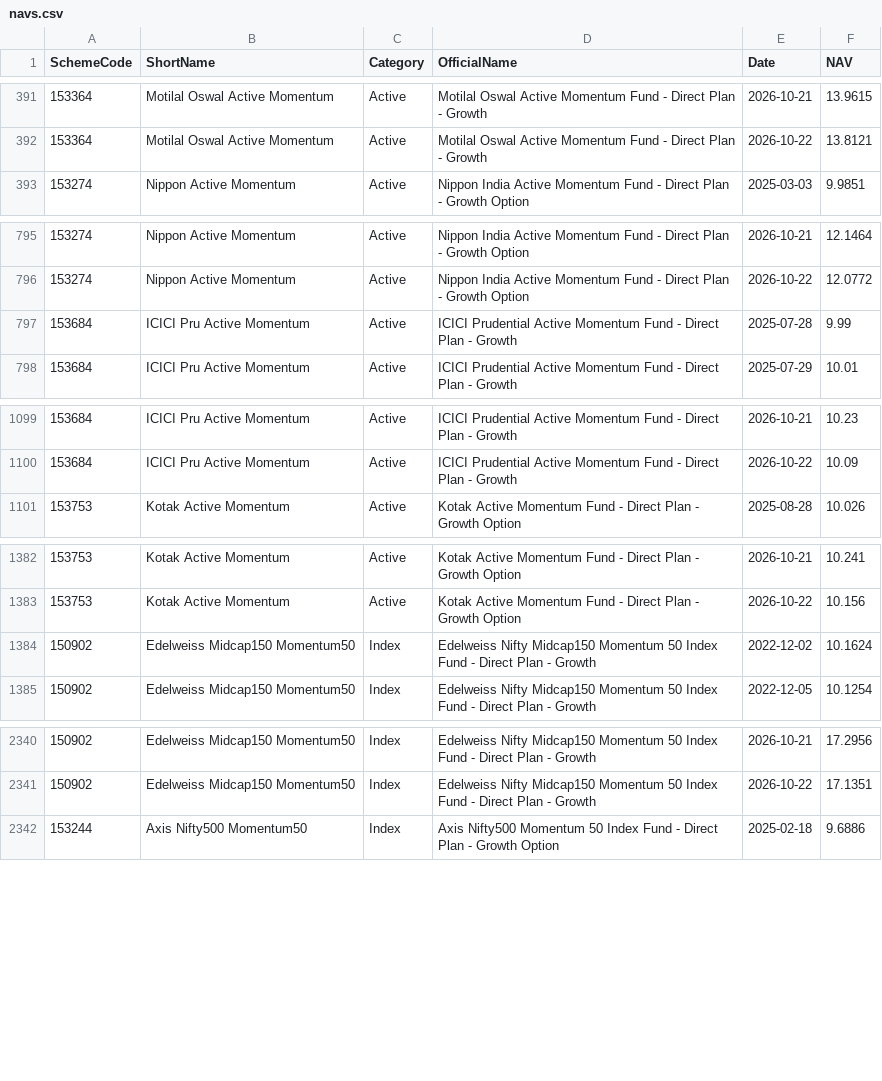
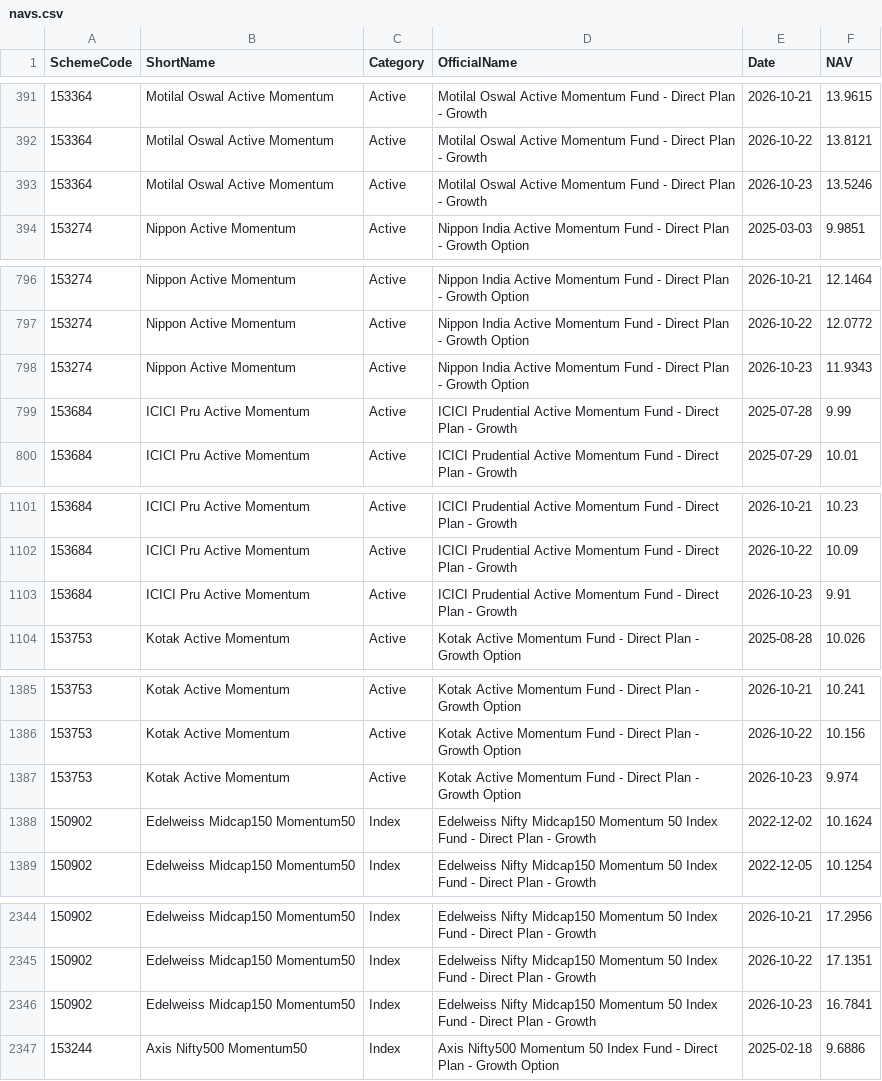
Before and after one commit to amitchoksi7747-debug/momentum-dashboard, a CSV file: data/processed/mf_comparison/navs.csv, drawn as a sheet; only a part is shown, gaps mark what is left out; the diff covers the shown part only.

Commit message:
data: momentum rebuild 2026-10-24 07:57 UTC

```diff
--- a/data/processed/mf_comparison/navs.csv
+++ b/data/processed/mf_comparison/navs.csv
@@ -392,2 +392,3 @@ SchemeCode,ShortName,Category,OfficialName,Date,NAV
 153364,Motilal Oswal Active Momentum,Active,Motilal Oswal Active Momentum Fund - Direct Plan - Growth,2026-10-22,13.8121
+153364,Motilal Oswal Active Momentum,Active,Motilal Oswal Active Momentum Fund - Direct Plan - Growth,2026-10-23,13.5246
 153274,Nippon Active Momentum,Active,Nippon India Active Momentum Fund - Direct Plan - Growth Option,2025-03-03,9.9851
@@ -796,2 +797,3 @@ SchemeCode,ShortName,Category,OfficialName,Date,NAV
 153274,Nippon Active Momentum,Active,Nippon India Active Momentum Fund - Direct Plan - Growth Option,2026-10-22,12.0772
+153274,Nippon Active Momentum,Active,Nippon India Active Momentum Fund - Direct Plan - Growth Option,2026-10-23,11.9343
 153684,ICICI Pru Active Momentum,Active,ICICI Prudential Active Momentum Fund - Direct Plan - Growth,2025-07-28,9.99
@@ -1100,2 +1102,3 @@ SchemeCode,ShortName,Category,OfficialName,Date,NAV
 153684,ICICI Pru Active Momentum,Active,ICICI Prudential Active Momentum Fund - Direct Plan - Growth,2026-10-22,10.09
+153684,ICICI Pru Active Momentum,Active,ICICI Prudential Active Momentum Fund - Direct Plan - Growth,2026-10-23,9.91
 153753,Kotak Active Momentum,Active,Kotak Active Momentum Fund - Direct Plan - Growth Option,2025-08-28,10.026
@@ -1383,2 +1386,3 @@ SchemeCode,ShortName,Category,OfficialName,Date,NAV
 153753,Kotak Active Momentum,Active,Kotak Active Momentum Fund - Direct Plan - Growth Option,2026-10-22,10.156
+153753,Kotak Active Momentum,Active,Kotak Active Momentum Fund - Direct Plan - Growth Option,2026-10-23,9.974
 150902,Edelweiss Midcap150 Momentum50,Index,Edelweiss Nifty Midcap150 Momentum 50 Index Fund - Direct Plan - Growth,2022-12-02,10.1624
@@ -2341,2 +2345,3 @@ SchemeCode,ShortName,Category,OfficialName,Date,NAV
 150902,Edelweiss Midcap150 Momentum50,Index,Edelweiss Nifty Midcap150 Momentum 50 Index Fund - Direct Plan - Growth,2026-10-22,17.1351
+150902,Edelweiss Midcap150 Momentum50,Index,Edelweiss Nifty Midcap150 Momentum 50 Index Fund - Direct Plan - Growth,2026-10-23,16.7841
 153244,Axis Nifty500 Momentum50,Index,Axis Nifty500 Momentum 50 Index Fund - Direct Plan - Growth Option,2025-02-18,9.6886
```
Also changed, not shown: 1 added row elsewhere in this file, data/processed/mf_comparison/rebased.csv, data/processed/strategies/S1/current_holdings.csv, 28 other files.
